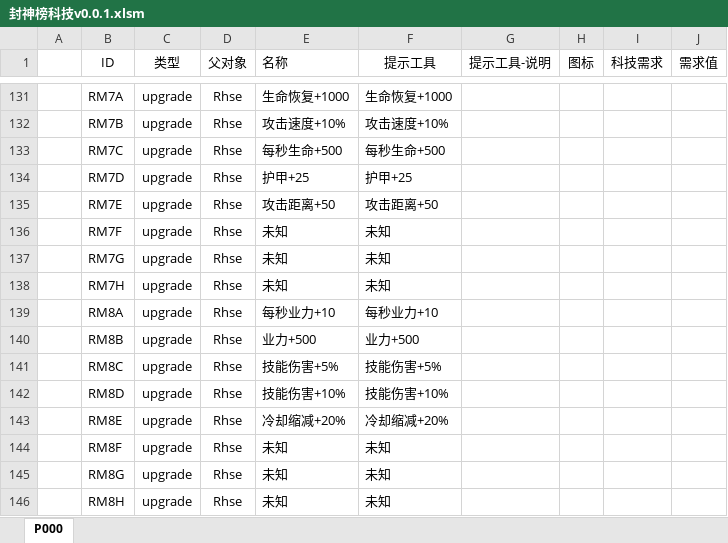
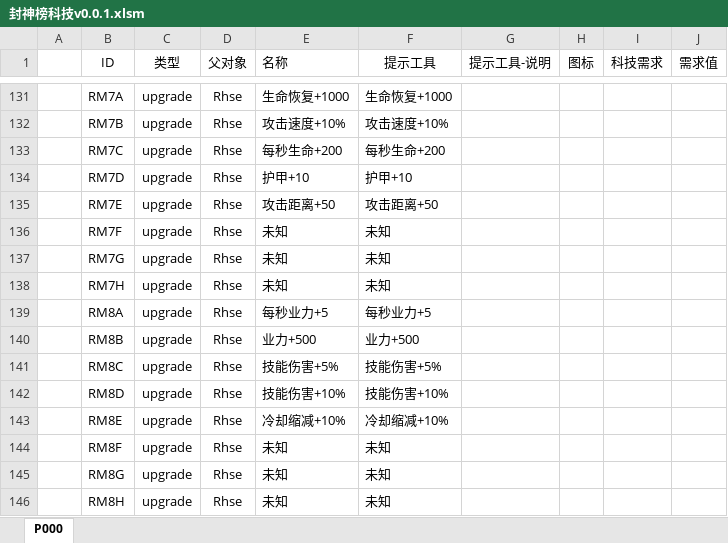
Before and after one commit to MageEgg/MageGame, an Excel workbook: 封神榜科技v0.0.1.xlsm, sheet P000, drawn as a sheet; only a part is shown, gaps mark what is left out; values as stored, in another font and other column widths than the file's, no borders; charts and pictures not drawn; the diff covers the shown part only; the diff names each change by its address in the sheet, - before the commit and + after, or states it on an @@ line.

```diff
--- a/封神榜科技v0.0.1.xlsm (sheet P000)
+++ b/封神榜科技v0.0.1.xlsm (sheet P000)
-E133 (名称): 每秒生命+500
+E133 (名称): 每秒生命+200
-F133 (提示工具): 每秒生命+500
+F133 (提示工具): 每秒生命+200
-E134 (名称): 护甲+25
+E134 (名称): 护甲+10
-F134 (提示工具): 护甲+25
+F134 (提示工具): 护甲+10
-E139 (名称): 每秒业力+10
+E139 (名称): 每秒业力+5
-F139 (提示工具): 每秒业力+10
+F139 (提示工具): 每秒业力+5
-E143 (名称): 冷却缩减+20%
+E143 (名称): 冷却缩减+10%
-F143 (提示工具): 冷却缩减+20%
+F143 (提示工具): 冷却缩减+10%
```
Also changed, not shown: 46 edited cells and cell formats elsewhere in this sheet, formulas that keep their value, charts or pictures, 封神榜单位v0.0.7.xlsm, 8 other files.
